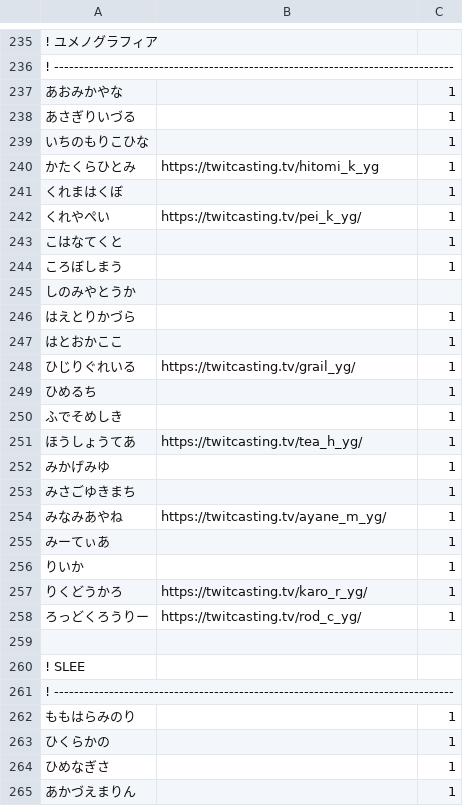
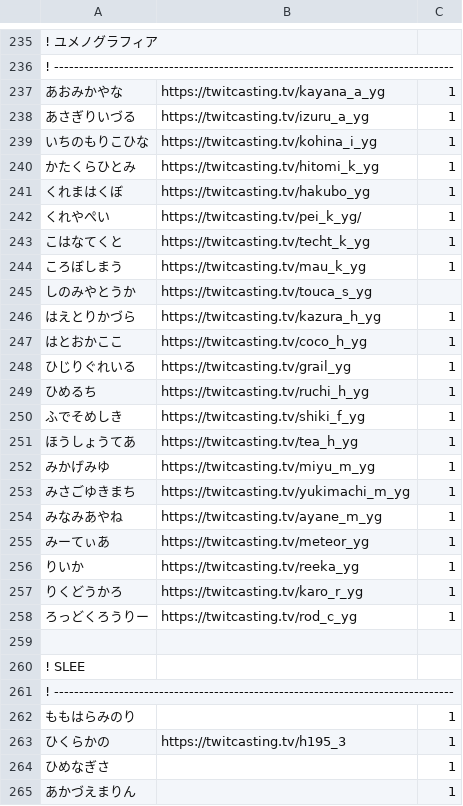
Before and after one commit to aods1004/my-dict, a TSV file: bin/nijisanji/data_raw/links_twitcasting.tsv, drawn as a sheet; only a part is shown, gaps mark what is left out; the diff covers the shown part only.

```diff
--- a/bin/nijisanji/data_raw/links_twitcasting.tsv
+++ b/bin/nijisanji/data_raw/links_twitcasting.tsv
@@ -236,24 +236,24 @@
 ! --------------------------------------------------------------------------------
-あおみかやな		1
-あさぎりいづる		1
-いちのもりこひな		1
+あおみかやな	https://twitcasting.tv/kayana_a_yg	1
+あさぎりいづる	https://twitcasting.tv/izuru_a_yg	1
+いちのもりこひな	https://twitcasting.tv/kohina_i_yg	1
 かたくらひとみ	https://twitcasting.tv/hitomi_k_yg	1
-くれまはくぼ		1
+くれまはくぼ	https://twitcasting.tv/hakubo_yg	1
 くれやぺい	https://twitcasting.tv/pei_k_yg/	1
-こはなてくと		1
-ころぼしまう		1
-しのみやとうか		
-はえとりかづら		1
-はとおかここ		1
-ひじりぐれいる	https://twitcasting.tv/grail_yg/	1
-ひめるち		1
-ふでそめしき		1
-ほうしょうてあ	https://twitcasting.tv/tea_h_yg/	1
-みかげみゆ		1
-みさごゆきまち		1
-みなみあやね	https://twitcasting.tv/ayane_m_yg/	1
-みーてぃあ		1
-りいか		1
-りくどうかろ	https://twitcasting.tv/karo_r_yg/	1
-ろっどくろうりー	https://twitcasting.tv/rod_c_yg/	1
+こはなてくと	https://twitcasting.tv/techt_k_yg	1
+ころぼしまう	https://twitcasting.tv/mau_k_yg	1
+しのみやとうか	https://twitcasting.tv/touca_s_yg	
+はえとりかづら	https://twitcasting.tv/kazura_h_yg	1
+はとおかここ	https://twitcasting.tv/coco_h_yg	1
+ひじりぐれいる	https://twitcasting.tv/grail_yg	1
+ひめるち	https://twitcasting.tv/ruchi_h_yg	1
+ふでそめしき	https://twitcasting.tv/shiki_f_yg	1
+ほうしょうてあ	https://twitcasting.tv/tea_h_yg	1
+みかげみゆ	https://twitcasting.tv/miyu_m_yg	1
+みさごゆきまち	https://twitcasting.tv/yukimachi_m_yg	1
+みなみあやね	https://twitcasting.tv/ayane_m_yg	1
+みーてぃあ	https://twitcasting.tv/meteor_yg	1
+りいか	https://twitcasting.tv/reeka_yg	1
+りくどうかろ	https://twitcasting.tv/karo_r_yg	1
+ろっどくろうりー	https://twitcasting.tv/rod_c_yg	1
 
@@ -262,3 +262,3 @@
 ももはらみのり		1
-ひくらかの		1
+ひくらかの	https://twitcasting.tv/h195_3	1
 ひめなぎさ		1
```
Also changed, not shown: 40 edited cells elsewhere in this file, bin/dict/data/SNS単語帳.tsv, bin/hatena_bookmark/data/タグ候補.tsv, 11 other files.
